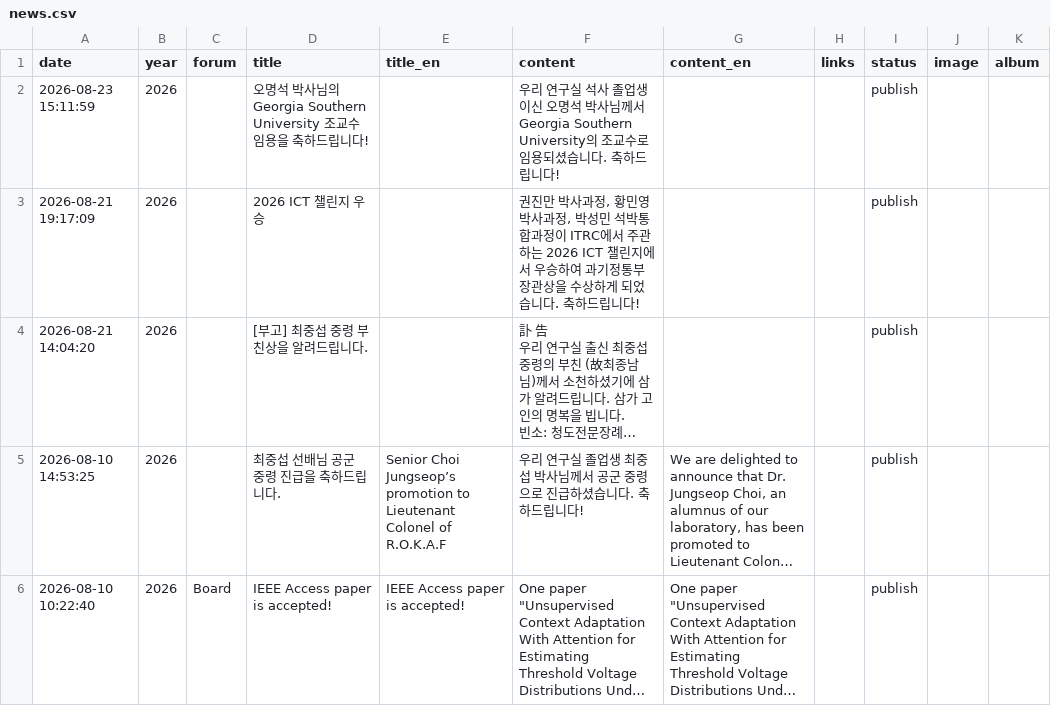
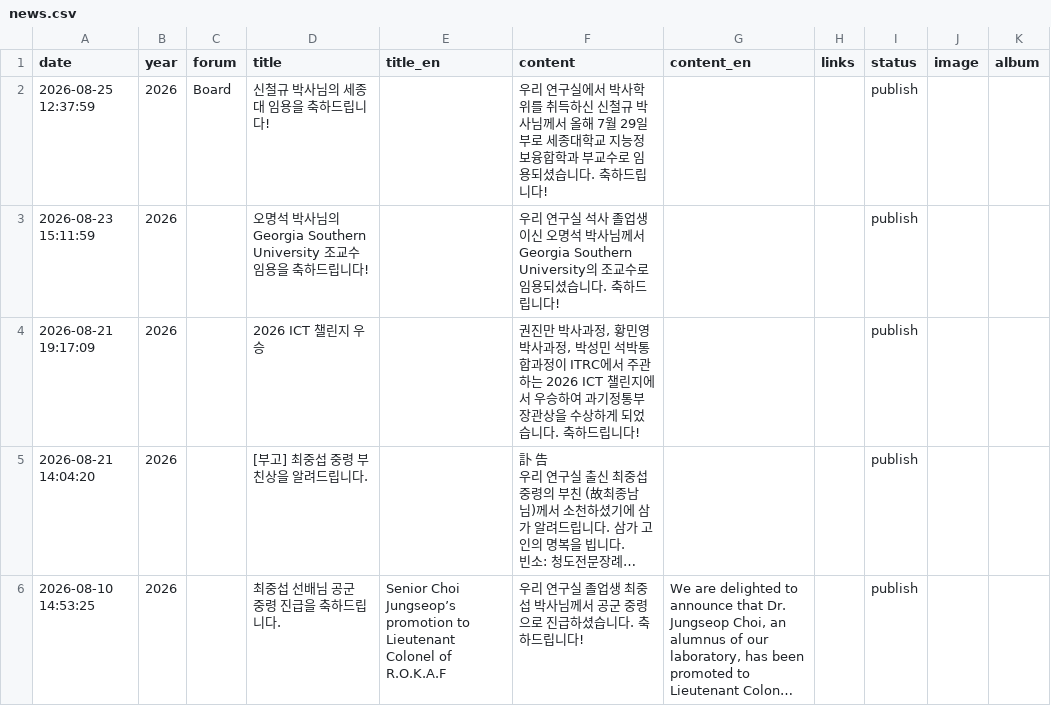
Before and after one commit to LIT-KAIST/LIT-KAIST.github.io, a CSV file: data/news.csv, drawn as a sheet; only a part is shown; the shorter side is filled out with more unchanged rows; long unchanged cells end in ….

Commit message:
Add news: 신철규 박사님의 세종대 임용을 축하드립니다!

```diff
--- a/data/news.csv
+++ b/data/news.csv
@@ -1,2 +1,3 @@
 date,year,forum,title,title_en,content,content_en,links,status,image,album
+2026-08-25 12:37:59,2026,Board,신철규 박사님의 세종대 임용을 축하드립니다!,,우리 연구실에서 박사학위를 취득하신 신철규 박사님께서 올해 7월 29일 부로 세종대학교 지능정보융합학과 부교수로 임용되셨습니다. 축하드립니다!,,,publish,,
 2026-08-23 15:11:59,2026,,오명석 박사님의 Georgia Southern University 조교수 임용을 축하드립니다!,,우리 연구실 석사 졸업생이신 오명석 박사님께서 Georgia Southern University의 조교수로 임용되셨습니다. 축하드립니다!,,,publish,,
```
